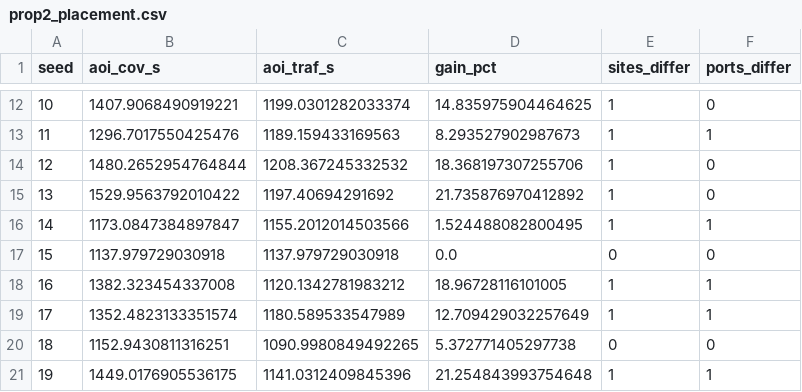
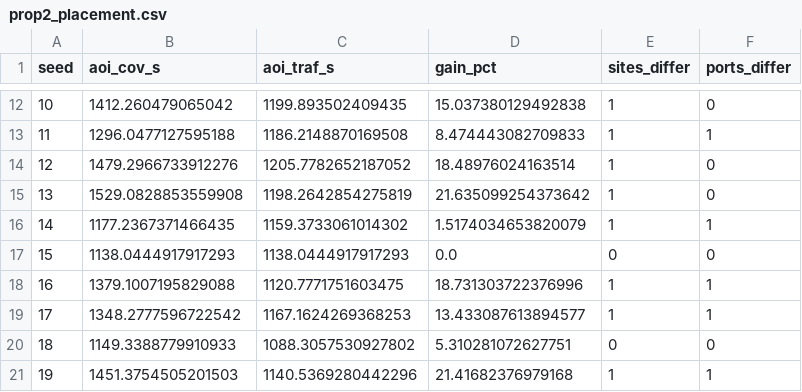
Before and after one commit to haodpsut/swarm-uav-aoi-congestion, a CSV file: results/prop2_placement.csv, drawn as a sheet; only a part is shown, gaps mark what is left out; the diff covers the shown part only.

```diff
--- a/results/prop2_placement.csv
+++ b/results/prop2_placement.csv
@@ -12,10 +12,10 @@ seed,aoi_cov_s,aoi_traf_s,gain_pct,sites_differ,ports_differ
-10,1407.9068490919221,1199.0301282033374,14.835975904464625,1,0
-11,1296.7017550425476,1189.159433169563,8.293527902987673,1,1
-12,1480.2652954764844,1208.367245332532,18.368197307255706,1,0
-13,1529.9563792010422,1197.40694291692,21.735876970412892,1,0
-14,1173.0847384897847,1155.2012014503566,1.524488082800495,1,1
-15,1137.979729030918,1137.979729030918,0.0,0,0
-16,1382.323454337008,1120.1342781983212,18.96728116101005,1,1
-17,1352.4823133351574,1180.589533547989,12.709429032257649,1,1
-18,1152.9430811316251,1090.9980849492265,5.372771405297738,0,0
-19,1449.0176905536175,1141.0312409845396,21.254843993754648,1,1
+10,1412.260479065042,1199.893502409435,15.037380129492838,1,0
+11,1296.0477127595188,1186.2148870169508,8.474443082709833,1,1
+12,1479.2966733912276,1205.7782652187052,18.48976024163514,1,0
+13,1529.0828853559908,1198.2642854275819,21.635099254373642,1,0
+14,1177.2367371466435,1159.3733061014302,1.5174034653820079,1,1
+15,1138.0444917917293,1138.0444917917293,0.0,0,0
+16,1379.1007195829088,1120.7771751603475,18.731303722376996,1,1
+17,1348.2777596722542,1167.1624269368253,13.433087613894577,1,1
+18,1149.3388779910933,1088.3057530927802,5.310281072627751,0,0
+19,1451.3754505201503,1140.5369280442296,21.41682376979168,1,1
```
Also changed, not shown: 31 edited cells elsewhere in this file, results/des_validation.csv, results/joint_ablation.csv, 3 other files.
